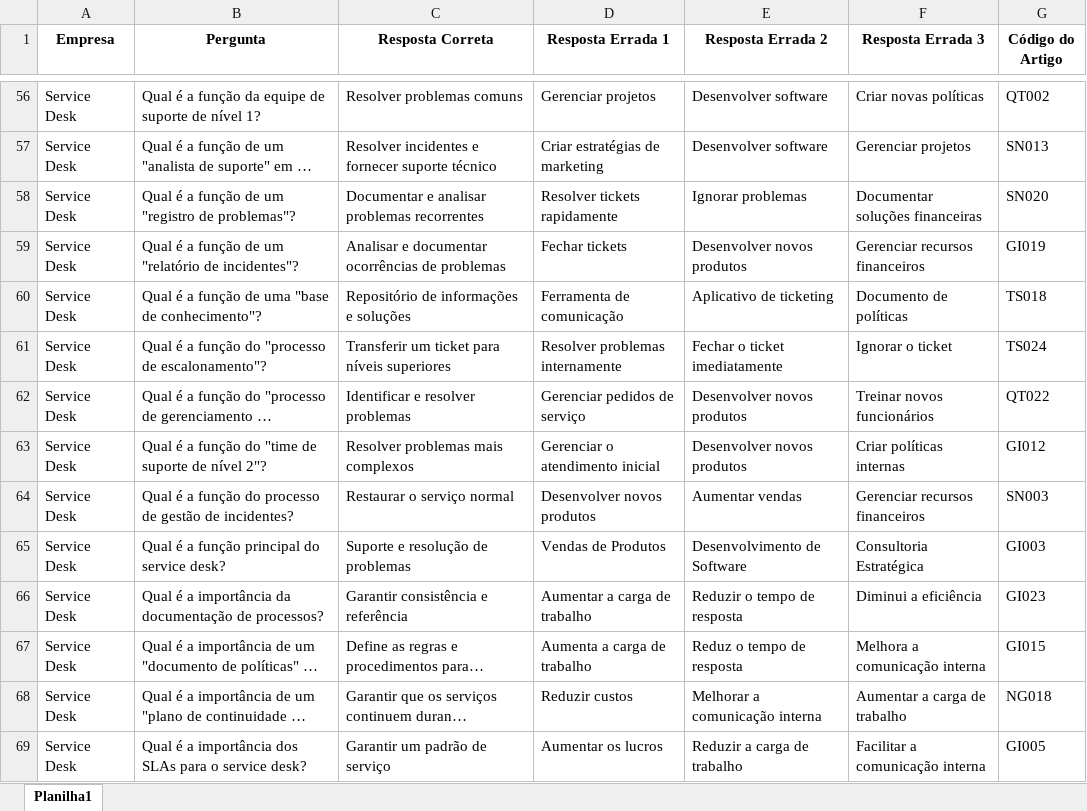
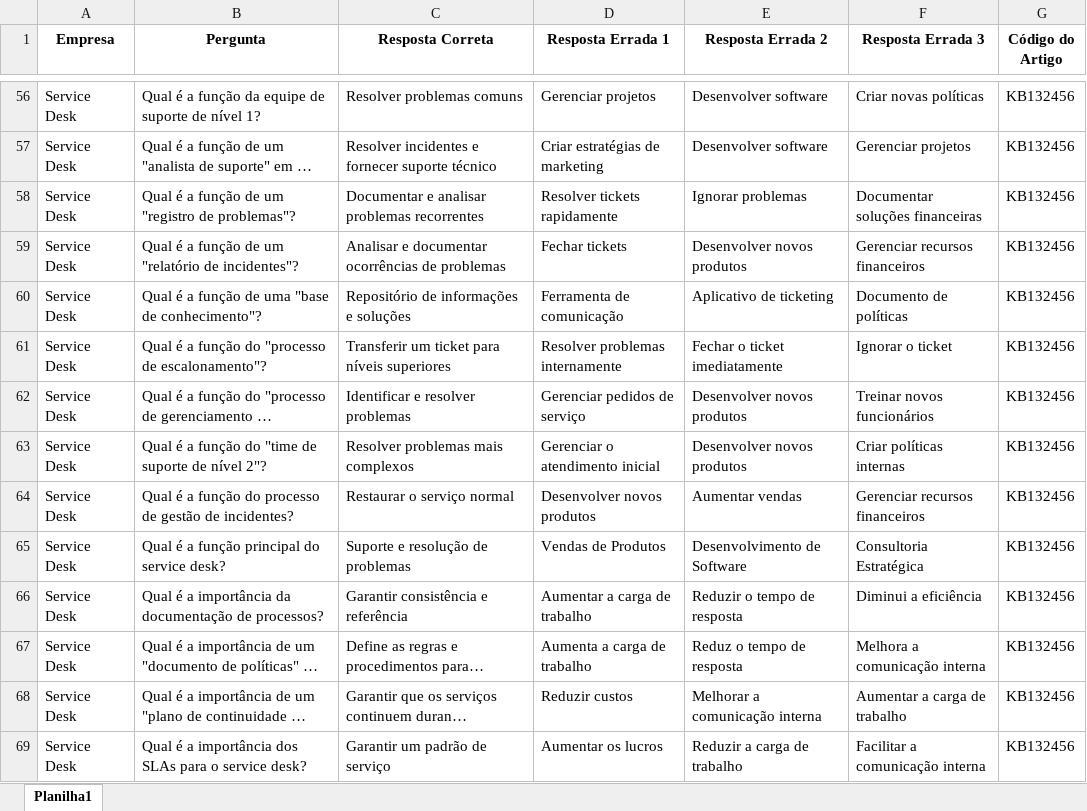
Before and after one commit to GuilhermeSavioRibas/letramento-digital-quiz, an Excel workbook: perguntas.xlsx, sheet Planilha1, drawn as a sheet; only a part is shown, gaps mark what is left out; long unchanged cells end in …; values as stored, in another font and other column widths than the file's, no borders; the diff covers the shown part only; the diff names each change by its address in the sheet, - before the commit and + after, or states it on an @@ line.

```diff
--- a/perguntas.xlsx (sheet Planilha1)
+++ b/perguntas.xlsx (sheet Planilha1)
-G56 (Código do Artigo): QT002
+G56 (Código do Artigo): KB132456
-G57 (Código do Artigo): SN013
+G57 (Código do Artigo): KB132456
-G58 (Código do Artigo): SN020
+G58 (Código do Artigo): KB132456
-G59 (Código do Artigo): GI019
+G59 (Código do Artigo): KB132456
-G60 (Código do Artigo): TS018
+G60 (Código do Artigo): KB132456
-G61 (Código do Artigo): TS024
+G61 (Código do Artigo): KB132456
-G62 (Código do Artigo): QT022
+G62 (Código do Artigo): KB132456
-G63 (Código do Artigo): GI012
+G63 (Código do Artigo): KB132456
-G64 (Código do Artigo): SN003
+G64 (Código do Artigo): KB132456
-G65 (Código do Artigo): GI003
+G65 (Código do Artigo): KB132456
-G66 (Código do Artigo): GI023
+G66 (Código do Artigo): KB132456
-G67 (Código do Artigo): GI015
+G67 (Código do Artigo): KB132456
-G68 (Código do Artigo): NG018
+G68 (Código do Artigo): KB132456
-G69 (Código do Artigo): GI005
+G69 (Código do Artigo): KB132456
```
Also changed, not shown: 258 edited cells elsewhere in this sheet, 2 other files.
